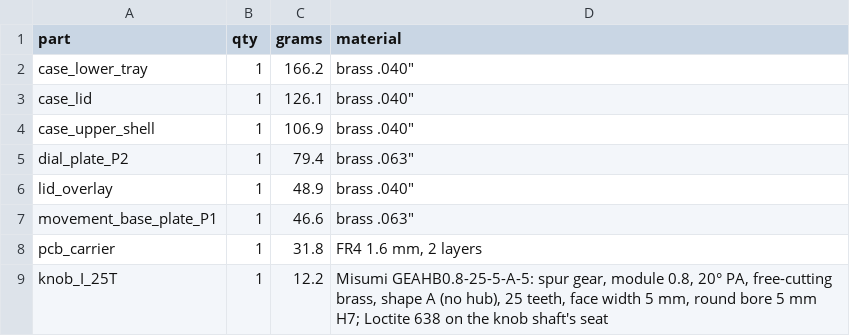
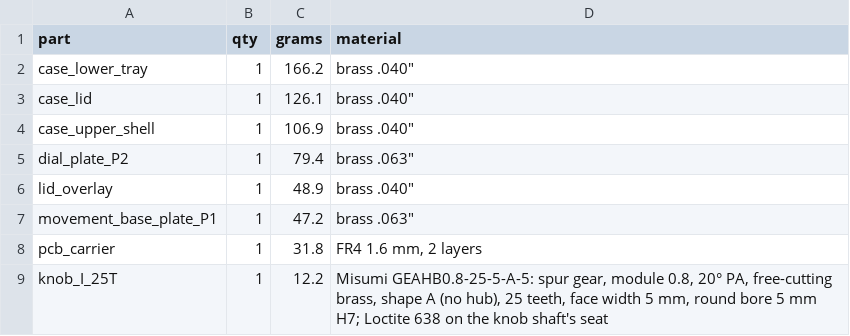
Before and after one commit to Kixantrix/alethiometer, a CSV file: hardware/out/weights.csv, drawn as a sheet; only a part is shown.

```diff
--- a/hardware/out/weights.csv
+++ b/hardware/out/weights.csv
@@ -6,3 +6,3 @@ dial_plate_P2,1,79.4,"brass .063"""
 lid_overlay,1,48.9,"brass .040"""
-movement_base_plate_P1,1,46.6,"brass .063"""
+movement_base_plate_P1,1,47.2,"brass .063"""
 pcb_carrier,1,31.8,"FR4 1.6 mm, 2 layers"
```
Also changed, not shown: 51 other files.
